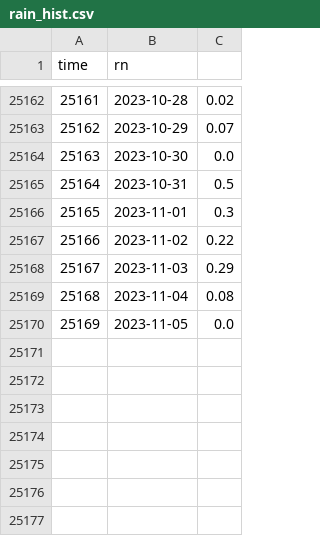
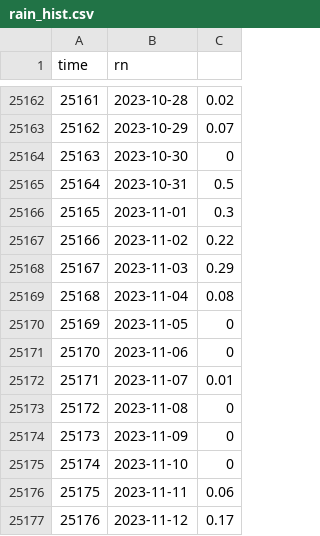
Before and after one commit to jusinowicz/yahara_flashiness, a CSV file: data/rain_hist.csv, drawn as a sheet; only a part is shown, gaps mark what is left out.

```diff
--- a/data/rain_hist.csv
+++ b/data/rain_hist.csv
@@ -25163,3 +25163,3 @@
 "25162",2023-10-29,0.07
-"25163",2023-10-30,0.0
+"25163",2023-10-30,0
 "25164",2023-10-31,0.5
@@ -25169,2 +25169,9 @@
 "25168",2023-11-04,0.08
-"25169",2023-11-05,0.0
+"25169",2023-11-05,0
+"25170",2023-11-06,0
+"25171",2023-11-07,0.01
+"25172",2023-11-08,0
+"25173",2023-11-09,0
+"25174",2023-11-10,0
+"25175",2023-11-11,0.06
+"25176",2023-11-12,0.17
```
Also changed, not shown: data/men_hist.csv, data/mon_hist.csv, 1 other file.
